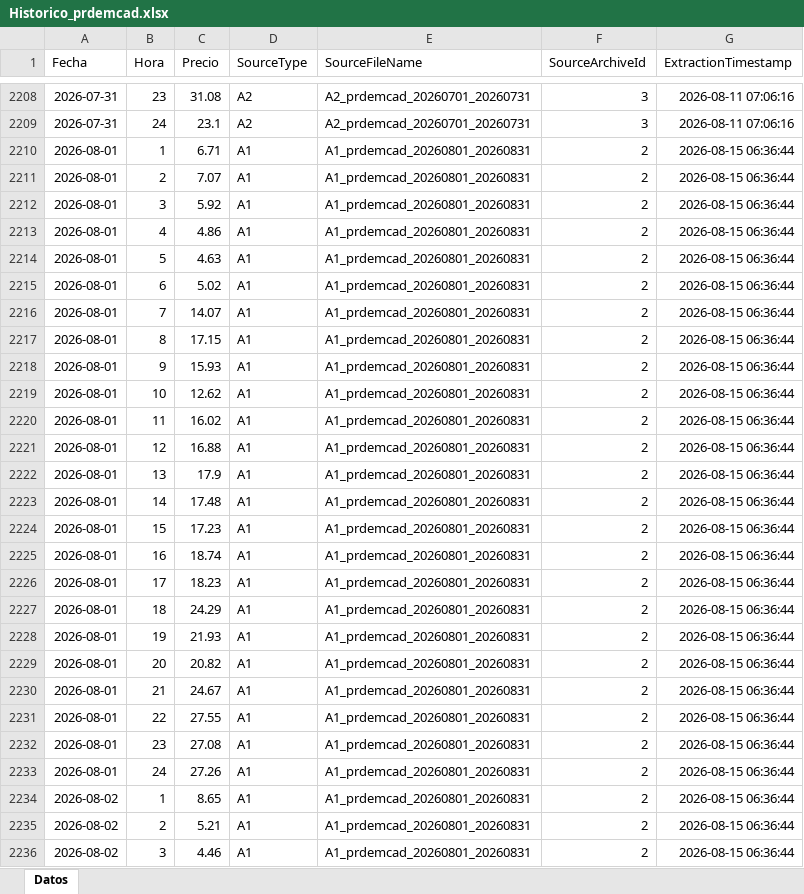
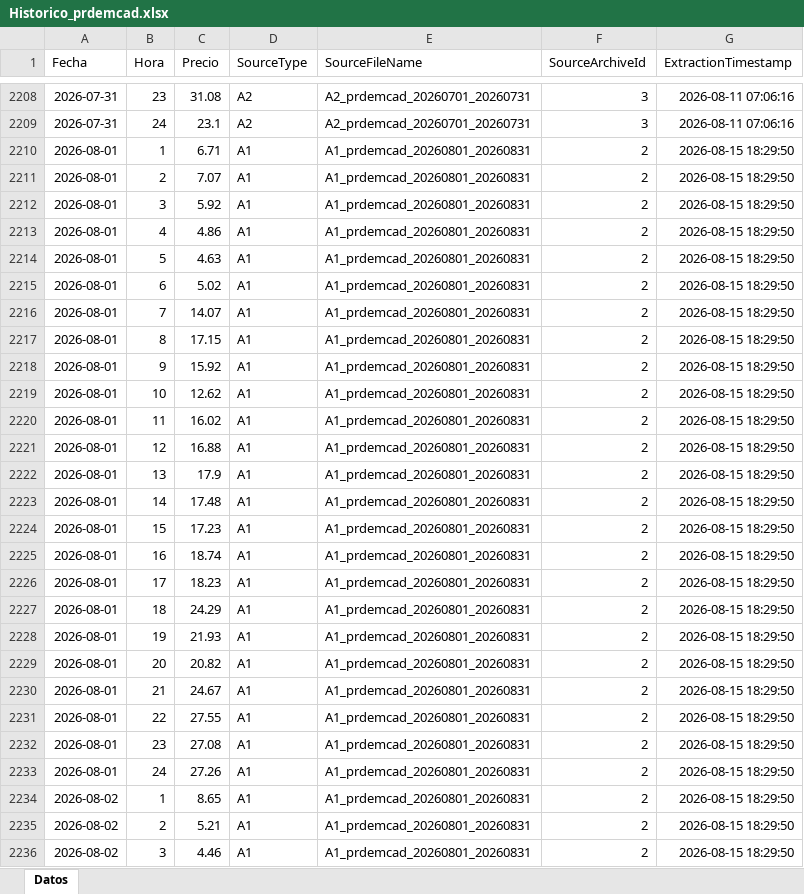
Before and after one commit to javiglejun/esios-prdemcad-histor, an Excel workbook: Historico_prdemcad.xlsx, sheet Datos, drawn as a sheet; only a part is shown, gaps mark what is left out; values as stored, in another font and other column widths than the file's, no borders; the diff covers the shown part only; the diff names each change by its address in the sheet, - before the commit and + after, or states it on an @@ line.

```diff
--- a/Historico_prdemcad.xlsx (sheet Datos)
+++ b/Historico_prdemcad.xlsx (sheet Datos)
-G2210:G2236 (ExtractionTimestamp): 2026-08-15 06:36:44
+G2210:G2236 (ExtractionTimestamp): 2026-08-15 18:29:50
-C2218 (Precio): 15.93
+C2218 (Precio): 15.92
```
Also changed, not shown: 24 added rows and 354 edited cells elsewhere in this sheet, 1 other file.
